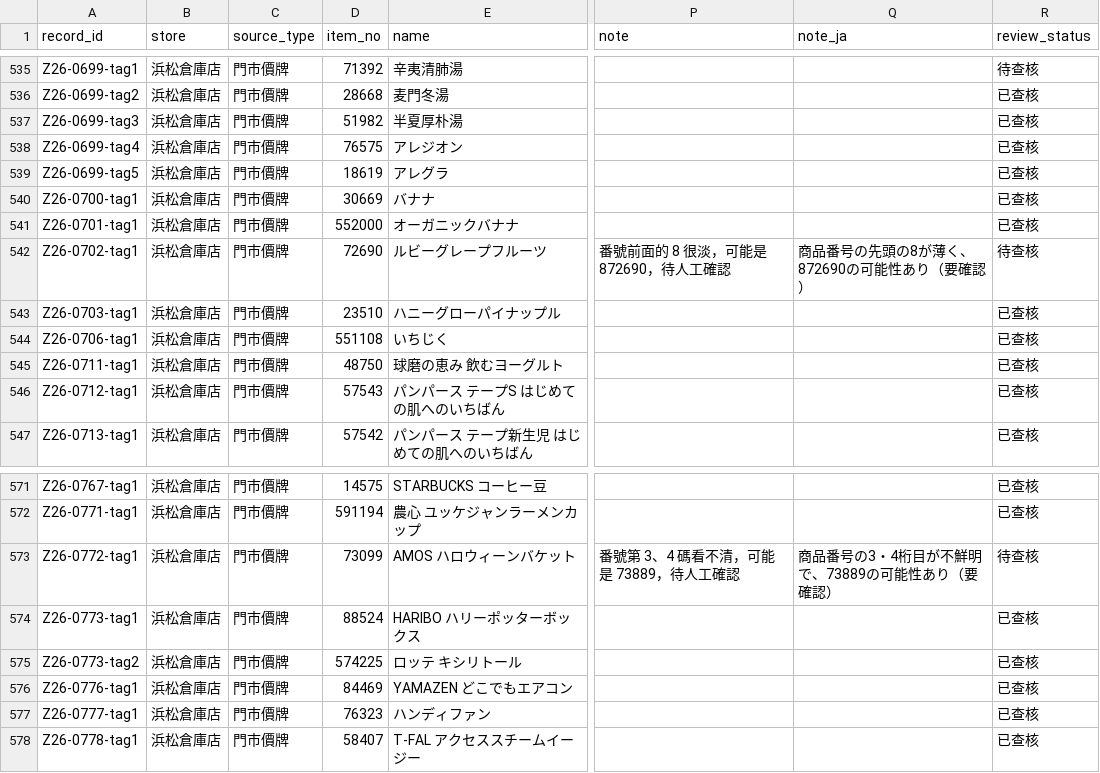
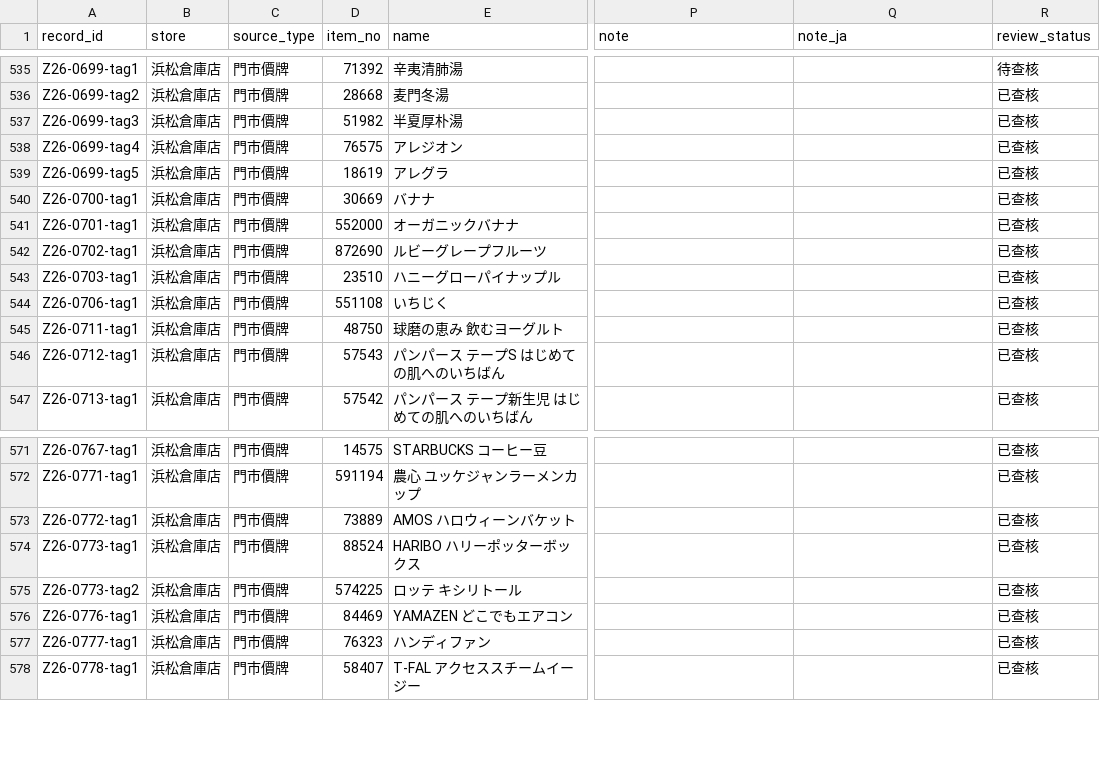
Before and after one commit to iPliny/costco-price-jp, a CSV file: data/observations.csv, drawn as a sheet; only a part is shown, gaps mark what is left out; the diff names each change by its address in the sheet, - before the commit and + after, or states it on an @@ line.

```diff
--- a/data/observations.csv
+++ b/data/observations.csv
-D542 (item_no): 72690
+D542 (item_no): 872690
-P542 (note): 番號前面的 8 很淡，可能是 872690，待人工確認
+P542 (note): (empty)
-Q542 (note_ja): 商品番号の先頭の8が薄く、872690の可能性あり（要確認）
+Q542 (note_ja): (empty)
-R542 (review_status): 待查核
+R542 (review_status): 已查核
-D573 (item_no): 73099
+D573 (item_no): 73889
-P573 (note): 番號第 3、4 碼看不清，可能是 73889，待人工確認
+P573 (note): (empty)
-Q573 (note_ja): 商品番号の3・4桁目が不鮮明で、73889の可能性あり（要確認）
+Q573 (note_ja): (empty)
-R573 (review_status): 待查核
+R573 (review_status): 已查核
```
